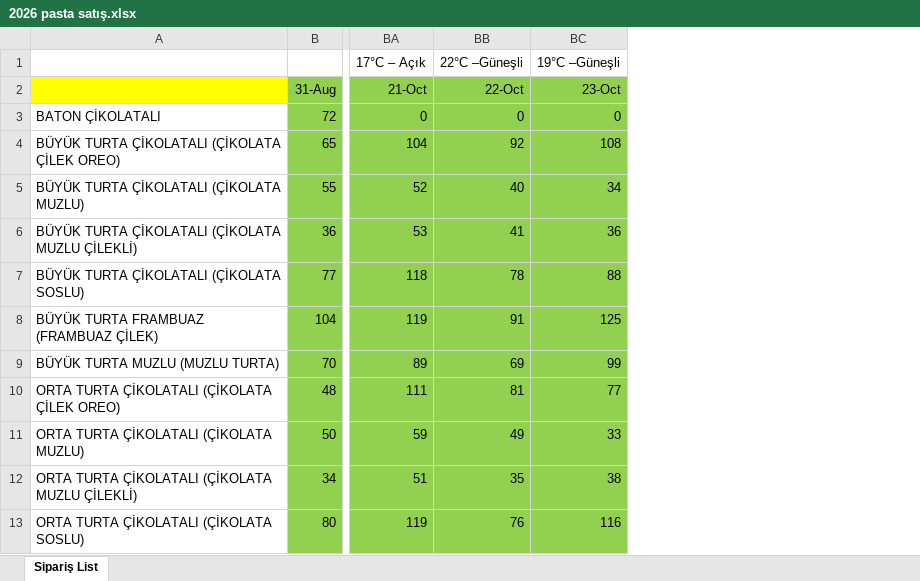
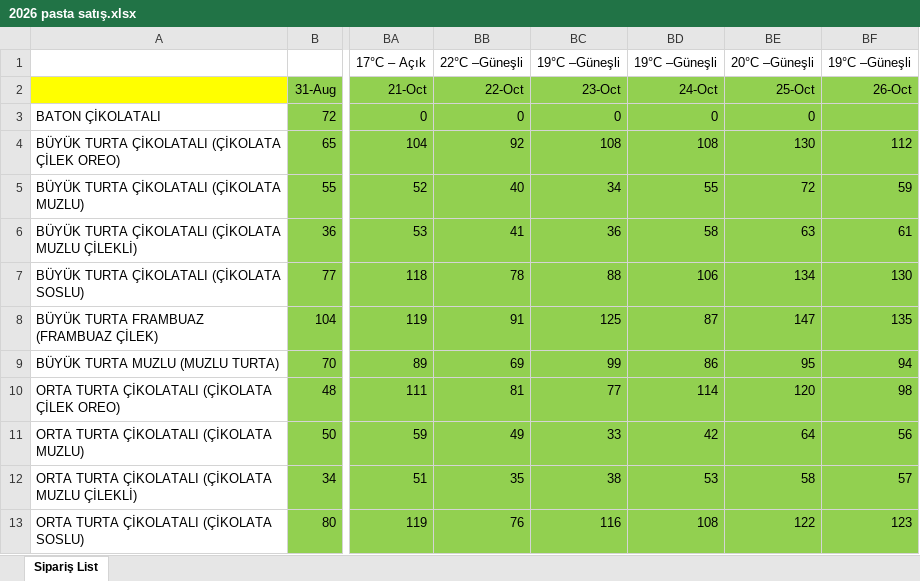
Before and after one commit to ilkereser678/tatlibak-uretim, an Excel workbook: 2026 pasta satış.xlsx, sheet Sipariş List, drawn as a sheet; only a part is shown, gaps mark what is left out; values as stored, in another font and other column widths than the file's, no borders; the diff names each change by its address in the sheet, - before the commit and + after, or states it on an @@ line.

```diff
--- a/2026 pasta satış.xlsx (sheet Sipariş List)
+++ b/2026 pasta satış.xlsx (sheet Sipariş List)
+column BD (19°C –Güneşli), rows 2-13: 24-Oct | 0 | 108 | 55 | 58 | 106 | 87 | 86 | 114 | 42 | 53 | 108
+column BE (20°C –Güneşli), rows 2-13: 25-Oct | 0 | 130 | 72 | 63 | 134 | 147 | 95 | 120 | 64 | 58 | 122
+column BF (19°C –Güneşli), rows 2-13: 26-Oct |  | 112 | 59 | 61 | 130 | 135 | 94 | 98 | 56 | 57 | 123
```
Also changed, not shown: geçmiş yıllar data.xlsx.
